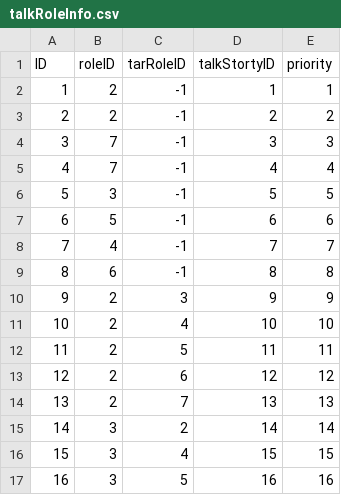
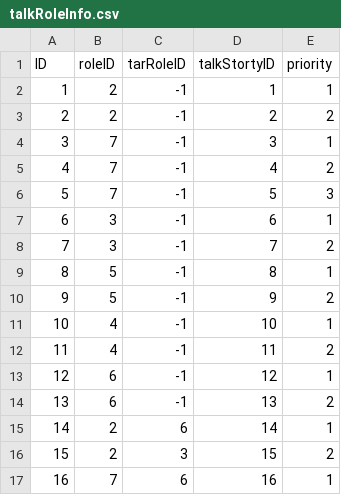
Before and after one commit to fuzhoustone/csd, a CSV file: chineserpg/Assets/Resources/Items/talkRoleInfo.csv, drawn as a sheet; only a part is shown; the diff covers the shown part only.

```diff
--- a/chineserpg/Assets/Resources/Items/talkRoleInfo.csv
+++ b/chineserpg/Assets/Resources/Items/talkRoleInfo.csv
@@ -3,15 +3,15 @@ ID,roleID,tarRoleID,talkStortyID,priority
 2,2,-1,2,2
-3,7,-1,3,3
-4,7,-1,4,4
-5,3,-1,5,5
-6,5,-1,6,6
-7,4,-1,7,7
-8,6,-1,8,8
-9,2,3,9,9
-10,2,4,10,10
-11,2,5,11,11
-12,2,6,12,12
-13,2,7,13,13
-14,3,2,14,14
-15,3,4,15,15
-16,3,5,16,16
+3,7,-1,3,1
+4,7,-1,4,2
+5,7,-1,5,3
+6,3,-1,6,1
+7,3,-1,7,2
+8,5,-1,8,1
+9,5,-1,9,2
+10,4,-1,10,1
+11,4,-1,11,2
+12,6,-1,12,1
+13,6,-1,13,2
+14,2,6,14,1
+15,2,3,15,2
+16,7,6,16,1
```
Also changed, not shown: 15 removed rows and 24 edited cells elsewhere in this file, chineserpg/Assets/Resources/Items/missionLst.csv, chineserpg/Assets/Resources/Items/talkStory.csv, 39 other files.
